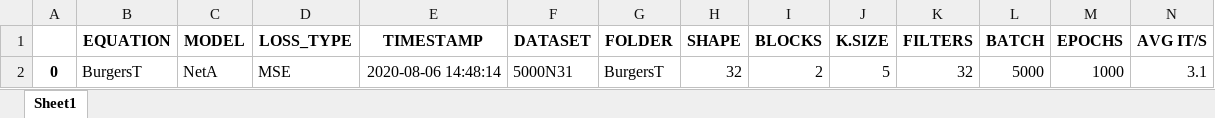
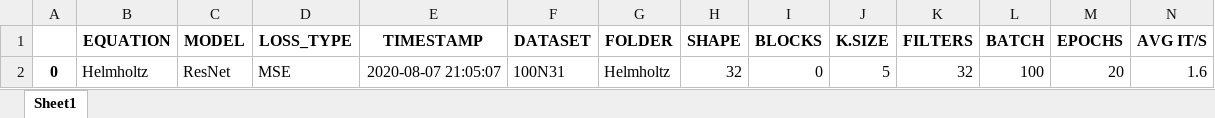
Before and after one commit to BryceWayne/SEM, an Excel workbook: log_data.xlsx, sheet Sheet1, drawn as a sheet; only a part is shown; values as stored, in another font and other column widths than the file's, no borders; removed rows and columns are numbered as before the commit, all else as after; rows hold the shown columns only; the diff names each change by its address in the sheet, - before the commit and + after, or states it on an @@ line.

```diff
--- a/log_data.xlsx (sheet Sheet1)
+++ b/log_data.xlsx (sheet Sheet1)
-row 2: 0 | BurgersT | NetA | MSE | 2020-08-06 14:48:14 | 5000N31 | BurgersT | 32 | 2 | 5 | 32 | 5000 | 1000 | 3.1
+row 2: 0 | Helmholtz | ResNet | MSE | 2020-08-07 21:05:07 | 100N31 | Helmholtz | 32 | 0 | 5 | 32 | 100 | 20 | 1.6
```
Also changed, not shown: 8 other files.
